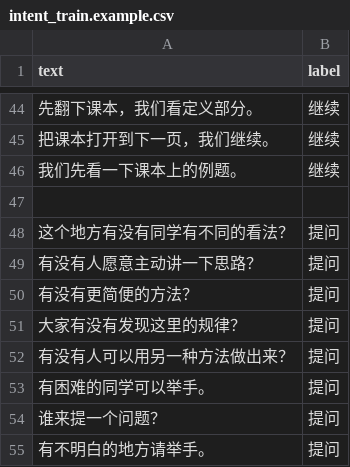
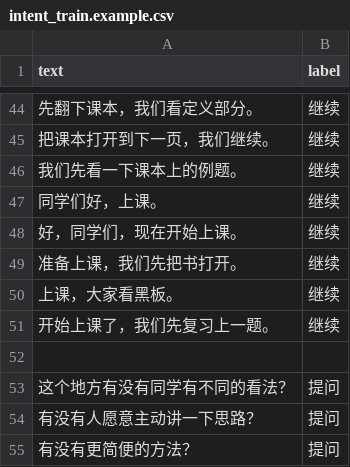
Before and after one commit to RSociopath/intentionRecognition, a CSV file: data/intent_train.example.csv, drawn as a sheet; only a part is shown, gaps mark what is left out; the shorter side is filled out with more unchanged rows; the diff names each change by its address in the sheet, - before the commit and + after, or states it on an @@ line.

```diff
--- a/data/intent_train.example.csv
+++ b/data/intent_train.example.csv
+row 47: 同学们好，上课。 | 继续
+row 48: 好，同学们，现在开始上课。 | 继续
+row 49: 准备上课，我们先把书打开。 | 继续
+row 50: 上课，大家看黑板。 | 继续
+row 51: 开始上课了，我们先复习上一题。 | 继续
```
Also changed, not shown: 3 other files.
